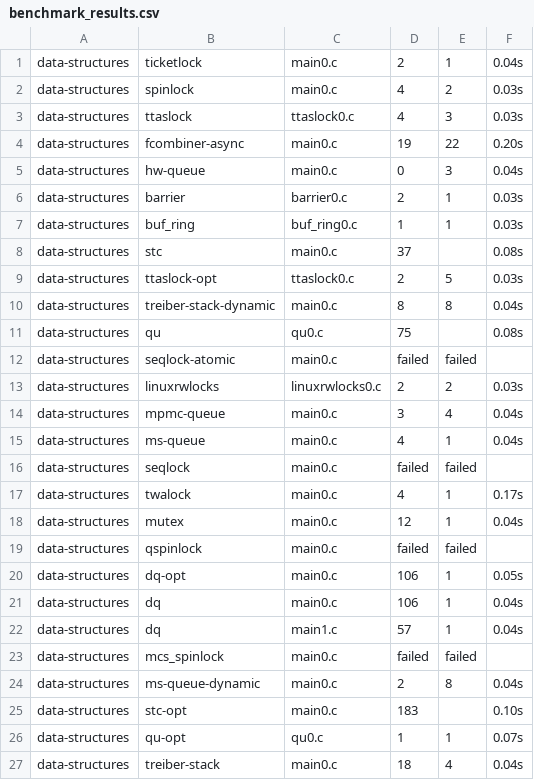
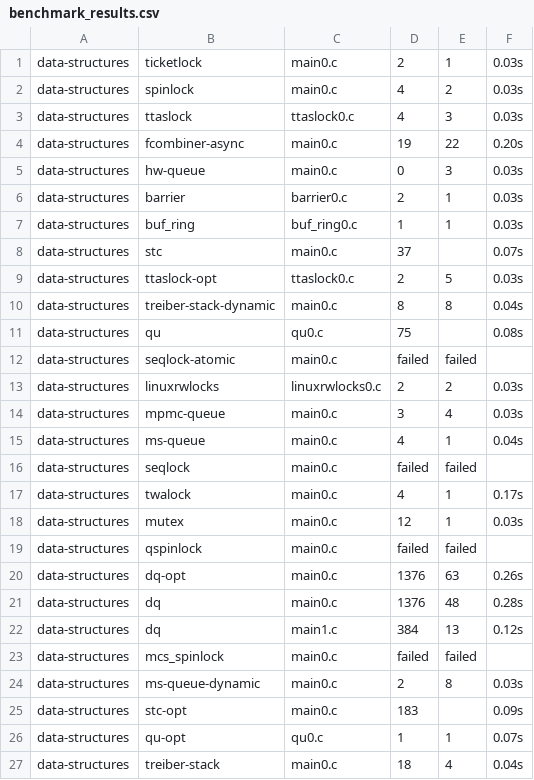
Before and after one commit to MichRacz00/jam21, a CSV file: benchmark_results.csv, drawn as a sheet; only a part is shown.

Commit message:
stable simple VC jam21 model checker

```diff
--- a/benchmark_results.csv
+++ b/benchmark_results.csv
@@ -1,2 +1,2 @@
-data-structures,ticketlock,main0.c,2,1,0.04s
+data-structures,ticketlock,main0.c,2,1,0.03s
 data-structures,spinlock,main0.c,4,2,0.03s
@@ -4,6 +4,6 @@ data-structures,ttaslock,ttaslock0.c,4,3,0.03s
 data-structures,fcombiner-async,main0.c,19,22,0.20s
-data-structures,hw-queue,main0.c,0,3,0.04s
+data-structures,hw-queue,main0.c,0,3,0.03s
 data-structures,barrier,barrier0.c,2,1,0.03s
 data-structures,buf_ring,buf_ring0.c,1,1,0.03s
-data-structures,stc,main0.c,37,,0.08s
+data-structures,stc,main0.c,37,,0.07s
 data-structures,ttaslock-opt,ttaslock0.c,2,5,0.03s
@@ -13,3 +13,3 @@ data-structures,seqlock-atomic,main0.c,failed,failed
 data-structures,linuxrwlocks,linuxrwlocks0.c,2,2,0.03s
-data-structures,mpmc-queue,main0.c,3,4,0.04s
+data-structures,mpmc-queue,main0.c,3,4,0.03s
 data-structures,ms-queue,main0.c,4,1,0.04s
@@ -17,10 +17,10 @@ data-structures,seqlock,main0.c,failed,failed
 data-structures,twalock,main0.c,4,1,0.17s
-data-structures,mutex,main0.c,12,1,0.04s
+data-structures,mutex,main0.c,12,1,0.03s
 data-structures,qspinlock,main0.c,failed,failed
-data-structures,dq-opt,main0.c,106,1,0.05s
-data-structures,dq,main0.c,106,1,0.04s
-data-structures,dq,main1.c,57,1,0.04s
+data-structures,dq-opt,main0.c,1376,63,0.26s
+data-structures,dq,main0.c,1376,48,0.28s
+data-structures,dq,main1.c,384,13,0.12s
 data-structures,mcs_spinlock,main0.c,failed,failed
-data-structures,ms-queue-dynamic,main0.c,2,8,0.04s
-data-structures,stc-opt,main0.c,183,,0.10s
+data-structures,ms-queue-dynamic,main0.c,2,8,0.03s
+data-structures,stc-opt,main0.c,183,,0.09s
 data-structures,qu-opt,qu0.c,1,1,0.07s
```
